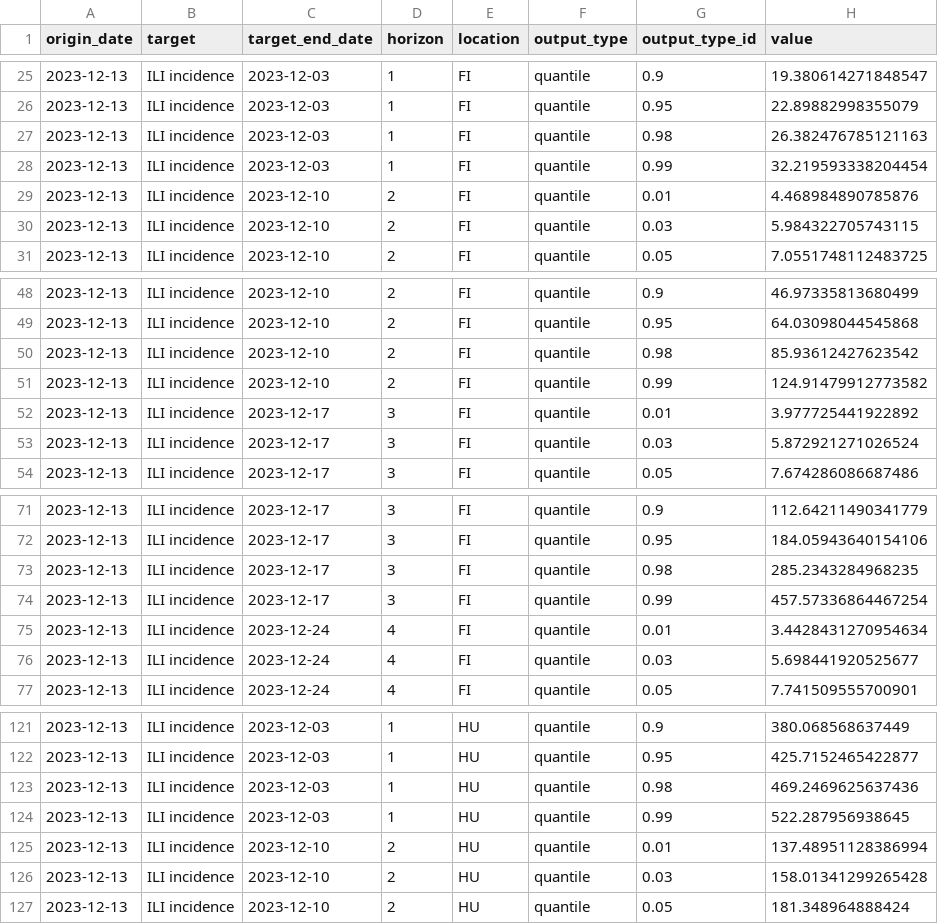
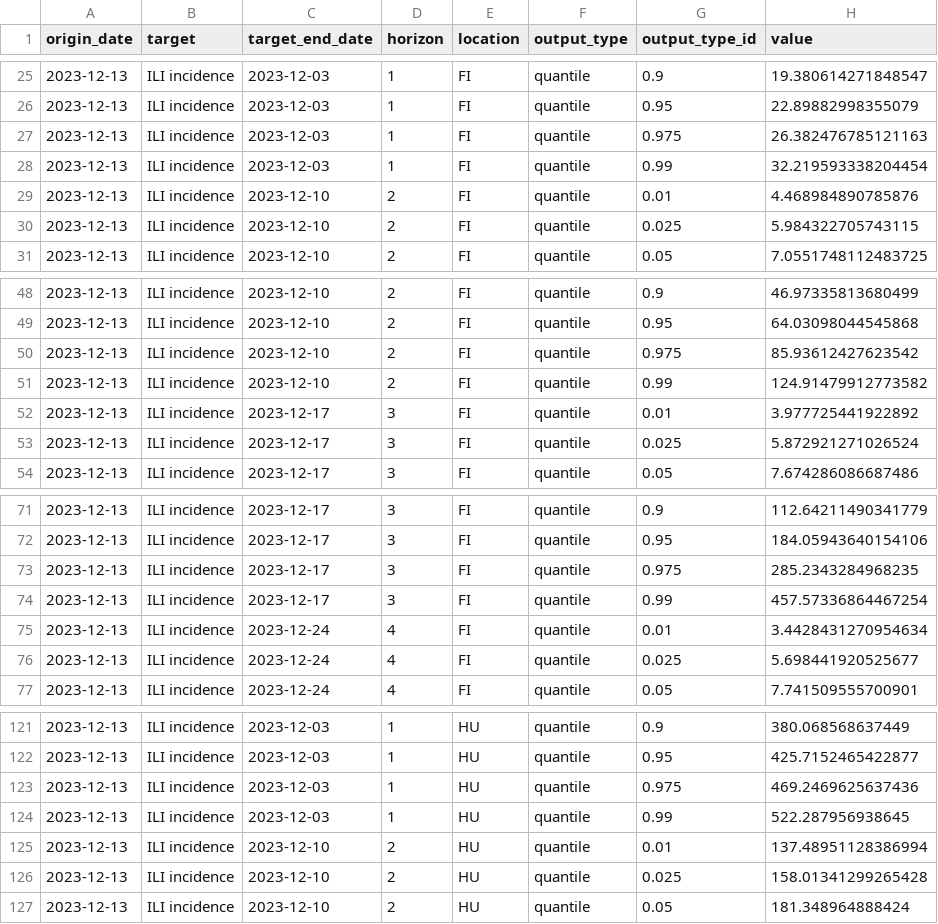
Before and after one commit to european-modelling-hubs/flu-forecast-hub, a CSV file: model-output/ECDC-norrsken_green/2023-12-13-ECDC-norrsken_green.csv, drawn as a sheet; only a part is shown, gaps mark what is left out; the diff covers the shown part only.

Commit message:
Add files via upload

```diff
--- a/model-output/ECDC-norrsken_green/2023-12-13-ECDC-norrsken_green.csv
+++ b/model-output/ECDC-norrsken_green/2023-12-13-ECDC-norrsken_green.csv
@@ -26,6 +26,6 @@ origin_date,target,target_end_date,horizon,location,output_type,output_type_id,v
 2023-12-13,ILI incidence,2023-12-03,1,FI,quantile,0.95,22.89882998355079
-2023-12-13,ILI incidence,2023-12-03,1,FI,quantile,0.98,26.382476785121163
+2023-12-13,ILI incidence,2023-12-03,1,FI,quantile,0.975,26.382476785121163
 2023-12-13,ILI incidence,2023-12-03,1,FI,quantile,0.99,32.219593338204454
 2023-12-13,ILI incidence,2023-12-10,2,FI,quantile,0.01,4.468984890785876
-2023-12-13,ILI incidence,2023-12-10,2,FI,quantile,0.03,5.984322705743115
+2023-12-13,ILI incidence,2023-12-10,2,FI,quantile,0.025,5.984322705743115
 2023-12-13,ILI incidence,2023-12-10,2,FI,quantile,0.05,7.0551748112483725
@@ -49,6 +49,6 @@ origin_date,target,target_end_date,horizon,location,output_type,output_type_id,v
 2023-12-13,ILI incidence,2023-12-10,2,FI,quantile,0.95,64.03098044545868
-2023-12-13,ILI incidence,2023-12-10,2,FI,quantile,0.98,85.93612427623542
+2023-12-13,ILI incidence,2023-12-10,2,FI,quantile,0.975,85.93612427623542
 2023-12-13,ILI incidence,2023-12-10,2,FI,quantile,0.99,124.91479912773582
 2023-12-13,ILI incidence,2023-12-17,3,FI,quantile,0.01,3.977725441922892
-2023-12-13,ILI incidence,2023-12-17,3,FI,quantile,0.03,5.872921271026524
+2023-12-13,ILI incidence,2023-12-17,3,FI,quantile,0.025,5.872921271026524
 2023-12-13,ILI incidence,2023-12-17,3,FI,quantile,0.05,7.674286086687486
@@ -72,6 +72,6 @@ origin_date,target,target_end_date,horizon,location,output_type,output_type_id,v
 2023-12-13,ILI incidence,2023-12-17,3,FI,quantile,0.95,184.05943640154106
-2023-12-13,ILI incidence,2023-12-17,3,FI,quantile,0.98,285.2343284968235
+2023-12-13,ILI incidence,2023-12-17,3,FI,quantile,0.975,285.2343284968235
 2023-12-13,ILI incidence,2023-12-17,3,FI,quantile,0.99,457.57336864467254
 2023-12-13,ILI incidence,2023-12-24,4,FI,quantile,0.01,3.4428431270954634
-2023-12-13,ILI incidence,2023-12-24,4,FI,quantile,0.03,5.698441920525677
+2023-12-13,ILI incidence,2023-12-24,4,FI,quantile,0.025,5.698441920525677
 2023-12-13,ILI incidence,2023-12-24,4,FI,quantile,0.05,7.741509555700901
@@ -122,6 +122,6 @@ origin_date,target,target_end_date,horizon,location,output_type,output_type_id,v
 2023-12-13,ILI incidence,2023-12-03,1,HU,quantile,0.95,425.7152465422877
-2023-12-13,ILI incidence,2023-12-03,1,HU,quantile,0.98,469.2469625637436
+2023-12-13,ILI incidence,2023-12-03,1,HU,quantile,0.975,469.2469625637436
 2023-12-13,ILI incidence,2023-12-03,1,HU,quantile,0.99,522.287956938645
 2023-12-13,ILI incidence,2023-12-10,2,HU,quantile,0.01,137.48951128386994
-2023-12-13,ILI incidence,2023-12-10,2,HU,quantile,0.03,158.01341299265428
+2023-12-13,ILI incidence,2023-12-10,2,HU,quantile,0.025,158.01341299265428
 2023-12-13,ILI incidence,2023-12-10,2,HU,quantile,0.05,181.348964888424
```
Also changed, not shown: 32 edited cells elsewhere in this file.
